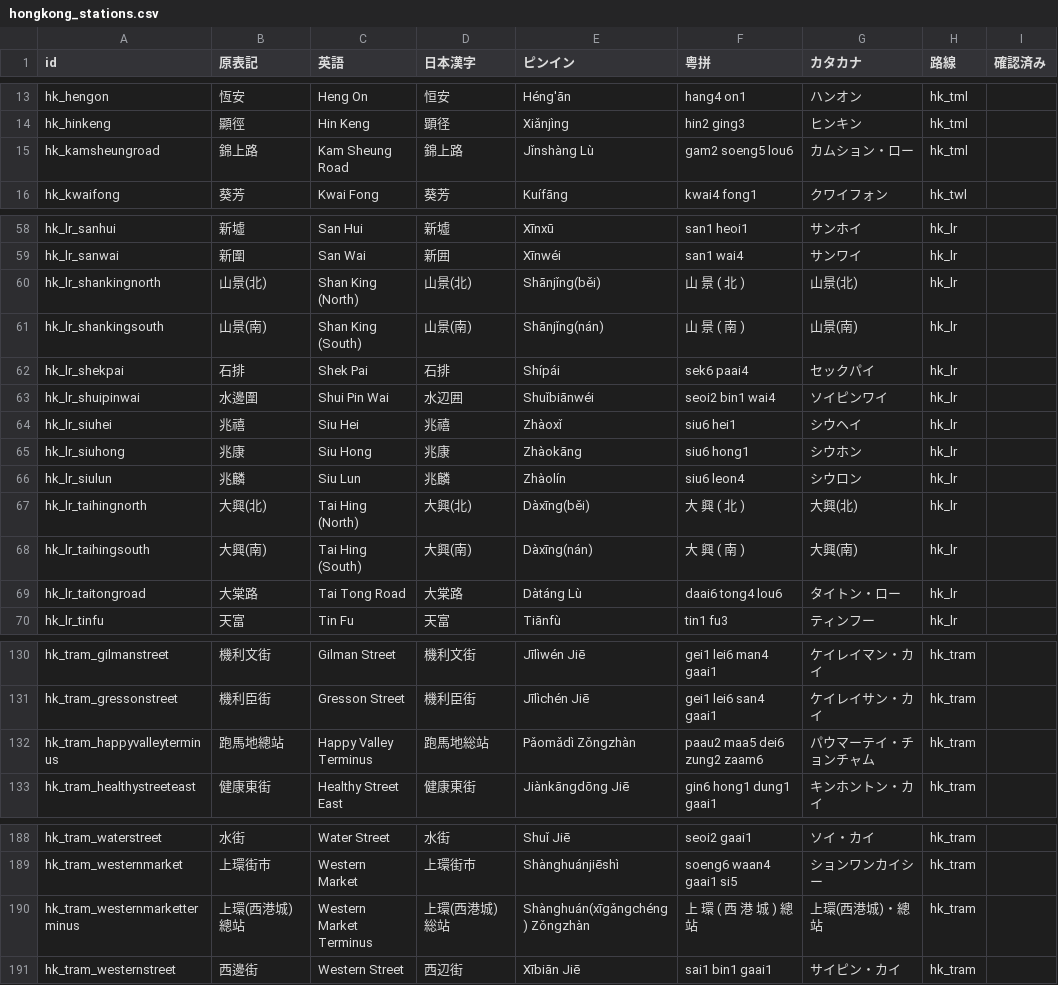
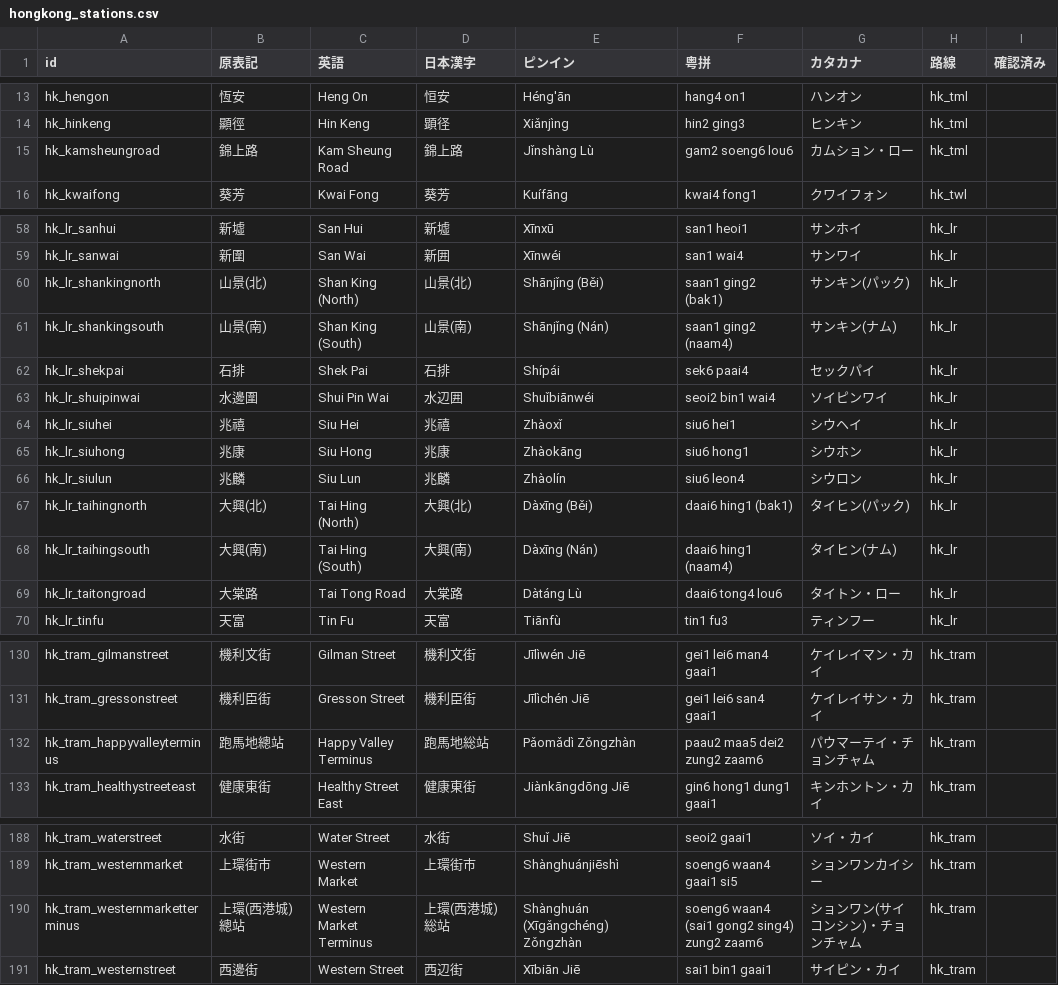
Before and after one commit to oer-afk/Metro-Map, a CSV file: reports/hongkong_stations.csv, drawn as a sheet; only a part is shown, gaps mark what is left out; the diff covers the shown part only.

```diff
--- a/reports/hongkong_stations.csv
+++ b/reports/hongkong_stations.csv
@@ -14,3 +14,3 @@ hk_hengon,恆安,Heng On,恒安,Héng'ān,hang4 on1,ハンオン,hk_tml,
 hk_hinkeng,顯徑,Hin Keng,顕径,Xiǎnjìng,hin2 ging3,ヒンキン,hk_tml,
-hk_kamsheungroad,錦上路,Kam Sheung Road,錦上路,Jǐnshàng Lù,gam2 soeng5 lou6,カムション・ロー,hk_tml,
+hk_kamsheungroad,錦上路,Kam Sheung Road,錦上路,Jǐnshàng Lù,gam2 soeng6 lou6,カムション・ロー,hk_tml,
 hk_kwaifong,葵芳,Kwai Fong,葵芳,Kuífāng,kwai4 fong1,クワイフォン,hk_twl,
@@ -59,4 +59,4 @@ hk_lr_sanhui,新墟,San Hui,新墟,Xīnxū,san1 heoi1,サンホイ,hk_lr,
 hk_lr_sanwai,新圍,San Wai,新囲,Xīnwéi,san1 wai4,サンワイ,hk_lr,
-hk_lr_shankingnorth,山景(北),Shan King (North),山景(北),Shānjǐng(běi),山 景 ( 北 ),山景(北),hk_lr,
-hk_lr_shankingsouth,山景(南),Shan King (South),山景(南),Shānjǐng(nán),山 景 ( 南 ),山景(南),hk_lr,
+hk_lr_shankingnorth,山景(北),Shan King (North),山景(北),Shānjǐng (Běi),saan1 ging2 (bak1),サンキン(パック),hk_lr,
+hk_lr_shankingsouth,山景(南),Shan King (South),山景(南),Shānjǐng (Nán),saan1 ging2 (naam4),サンキン(ナム),hk_lr,
 hk_lr_shekpai,石排,Shek Pai,石排,Shípái,sek6 paai4,セックパイ,hk_lr,
@@ -66,4 +66,4 @@ hk_lr_siuhong,兆康,Siu Hong,兆康,Zhàokāng,siu6 hong1,シウホン,hk_lr,
 hk_lr_siulun,兆麟,Siu Lun,兆麟,Zhàolín,siu6 leon4,シウロン,hk_lr,
-hk_lr_taihingnorth,大興(北),Tai Hing (North),大興(北),Dàxīng(běi),大 興 ( 北 ),大興(北),hk_lr,
-hk_lr_taihingsouth,大興(南),Tai Hing (South),大興(南),Dàxīng(nán),大 興 ( 南 ),大興(南),hk_lr,
+hk_lr_taihingnorth,大興(北),Tai Hing (North),大興(北),Dàxīng (Běi),daai6 hing1 (bak1),タイヒン(パック),hk_lr,
+hk_lr_taihingsouth,大興(南),Tai Hing (South),大興(南),Dàxīng (Nán),daai6 hing1 (naam4),タイヒン(ナム),hk_lr,
 hk_lr_taitongroad,大棠路,Tai Tong Road,大棠路,Dàtáng Lù,daai6 tong4 lou6,タイトン・ロー,hk_lr,
@@ -131,3 +131,3 @@ hk_tram_gilmanstreet,機利文街,Gilman Street,機利文街,Jīlìwén Jiē,gei
 hk_tram_gressonstreet,機利臣街,Gresson Street,機利臣街,Jīlìchén Jiē,gei1 lei6 san4 gaai1,ケイレイサン・カイ,hk_tram,
-hk_tram_happyvalleyterminus,跑馬地總站,Happy Valley Terminus,跑馬地総站,Pǎomǎdì Zǒngzhàn,paau2 maa5 dei6 zung2 zaam6,パウマーテイ・チョンチャム,hk_tram,
+hk_tram_happyvalleyterminus,跑馬地總站,Happy Valley Terminus,跑馬地総站,Pǎomǎdì Zǒngzhàn,paau2 maa5 dei2 zung2 zaam6,パウマーテイ・チョンチャム,hk_tram,
 hk_tram_healthystreeteast,健康東街,Healthy Street East,健康東街,Jiànkāngdōng Jiē,gin6 hong1 dung1 gaai1,キンホントン・カイ,hk_tram,
@@ -189,3 +189,3 @@ hk_tram_waterstreet,水街,Water Street,水街,Shuǐ Jiē,seoi2 gaai1,ソイ・
 hk_tram_westernmarket,上環街市,Western Market,上環街市,Shànghuánjiēshì,soeng6 waan4 gaai1 si5,ションワンカイシー,hk_tram,
-hk_tram_westernmarketterminus,上環(西港城)總站,Western Market Terminus,上環(西港城)総站,Shànghuán(xīgǎngchéng) Zǒngzhàn,上 環 ( 西 港 城 ) 總 站,上環(西港城)・總站,hk_tram,
+hk_tram_westernmarketterminus,上環(西港城)總站,Western Market Terminus,上環(西港城)総站,Shànghuán (Xīgǎngchéng) Zǒngzhàn,soeng6 waan4 (sai1 gong2 sing4) zung2 zaam6,ションワン(サイコンシン)・チョンチャム,hk_tram,
 hk_tram_westernstreet,西邊街,Western Street,西辺街,Xībiān Jiē,sai1 bin1 gaai1,サイピン・カイ,hk_tram,
```
Also changed, not shown: 1 edited cell elsewhere in this file, overrides/verified_hongkong.csv, reports/hongkong_verify_draft.csv, 8 other files.
